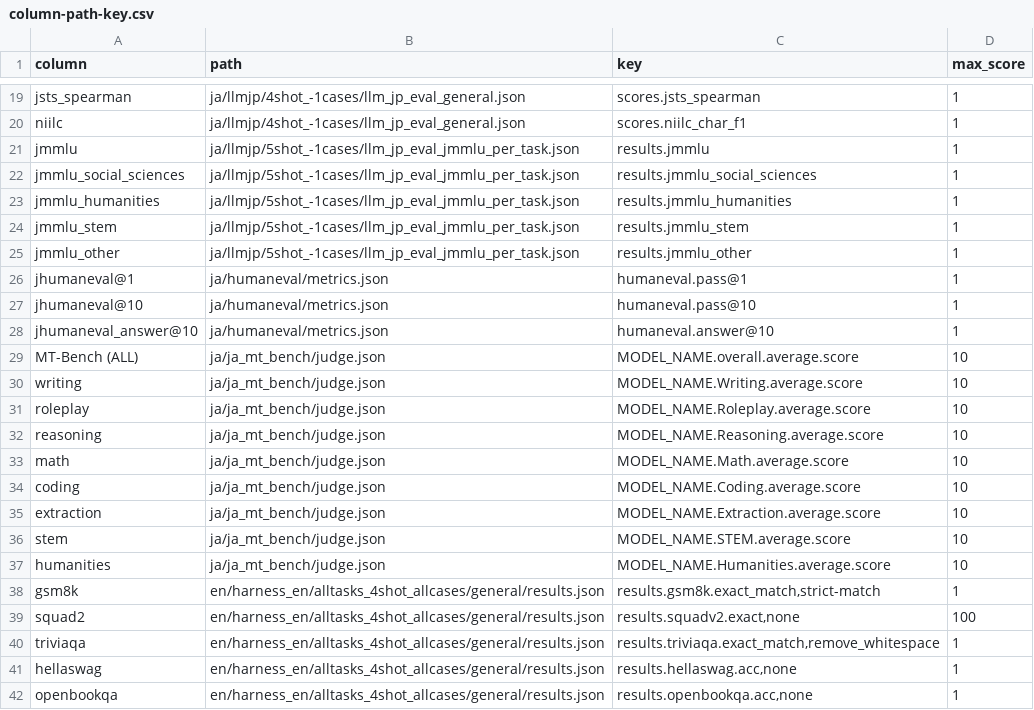
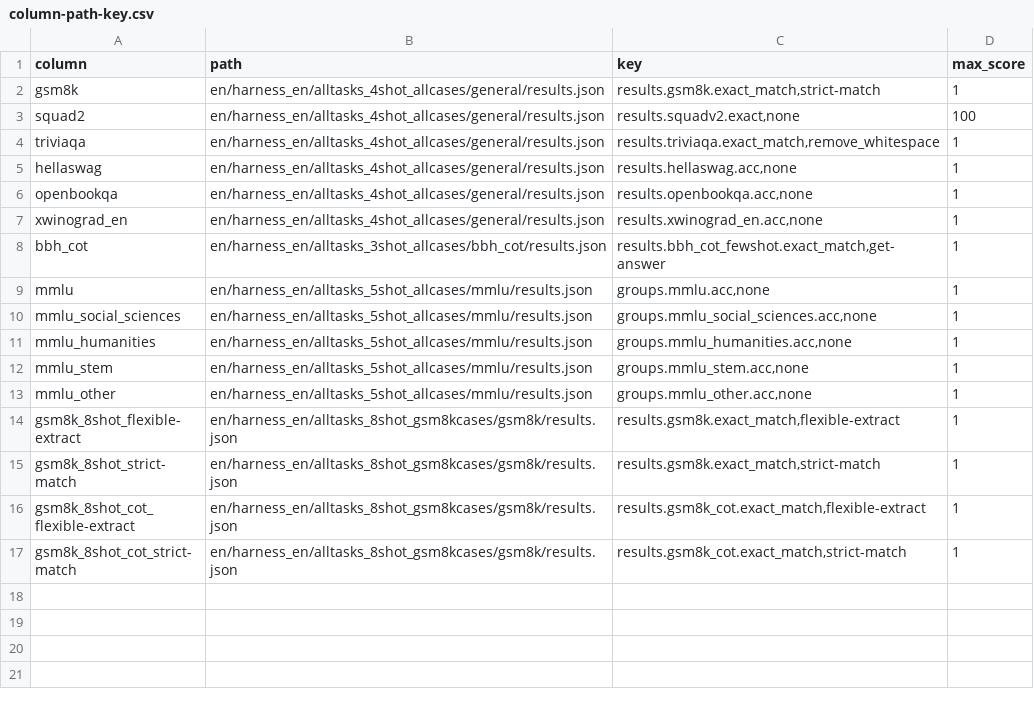
Before and after one commit to llm-jp/swallow-evaluation-vllm, a CSV file: scripts/column-path-key.csv, drawn as a sheet; only a part is shown, gaps mark what is left out; the shorter side is filled out with more unchanged rows; the diff covers the shown part only; the diff names each change by its address in the sheet, - before the commit and + after, or states it on an @@ line.

```diff
--- a/scripts/column-path-key.csv
+++ b/scripts/column-path-key.csv
-row 19: jsts_spearman | ja/llmjp/4shot_-1cases/llm_jp_eval_general.json | scores.jsts_spearman | 1
-row 20: niilc | ja/llmjp/4shot_-1cases/llm_jp_eval_general.json | scores.niilc_char_f1 | 1
-row 21: jmmlu | ja/llmjp/5shot_-1cases/llm_jp_eval_jmmlu_per_task.json | results.jmmlu | 1
-row 22: jmmlu_social_sciences | ja/llmjp/5shot_-1cases/llm_jp_eval_jmmlu_per_task.json | results.jmmlu_social_sciences | 1
-row 23: jmmlu_humanities | ja/llmjp/5shot_-1cases/llm_jp_eval_jmmlu_per_task.json | results.jmmlu_humanities | 1
-row 24: jmmlu_stem | ja/llmjp/5shot_-1cases/llm_jp_eval_jmmlu_per_task.json | results.jmmlu_stem | 1
-row 25: jmmlu_other | ja/llmjp/5shot_-1cases/llm_jp_eval_jmmlu_per_task.json | results.jmmlu_other | 1
-row 26: jhumaneval@1 | ja/humaneval/metrics.json | humaneval.pass@1 | 1
-row 27: jhumaneval@10 | ja/humaneval/metrics.json | humaneval.pass@10 | 1
-row 28: jhumaneval_answer@10 | ja/humaneval/metrics.json | humaneval.answer@10 | 1
-row 29: MT-Bench (ALL) | ja/ja_mt_bench/judge.json | MODEL_NAME.overall.average.score | 10
-row 30: writing | ja/ja_mt_bench/judge.json | MODEL_NAME.Writing.average.score | 10
-row 31: roleplay | ja/ja_mt_bench/judge.json | MODEL_NAME.Roleplay.average.score | 10
-row 32: reasoning | ja/ja_mt_bench/judge.json | MODEL_NAME.Reasoning.average.score | 10
-row 33: math | ja/ja_mt_bench/judge.json | MODEL_NAME.Math.average.score | 10
-row 34: coding | ja/ja_mt_bench/judge.json | MODEL_NAME.Coding.average.score | 10
-row 35: extraction | ja/ja_mt_bench/judge.json | MODEL_NAME.Extraction.average.score | 10
-row 36: stem | ja/ja_mt_bench/judge.json | MODEL_NAME.STEM.average.score | 10
-row 37: humanities | ja/ja_mt_bench/judge.json | MODEL_NAME.Humanities.average.score | 10
```
Also changed, not shown: 26 removed rows elsewhere in this file, 1 other file.
